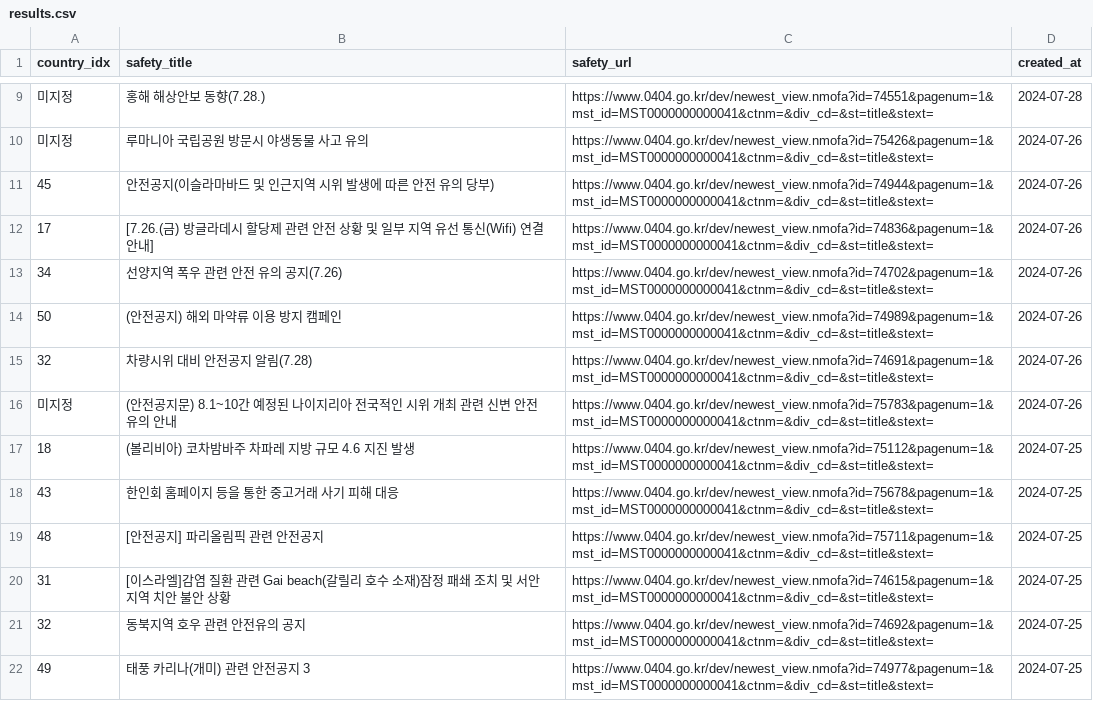
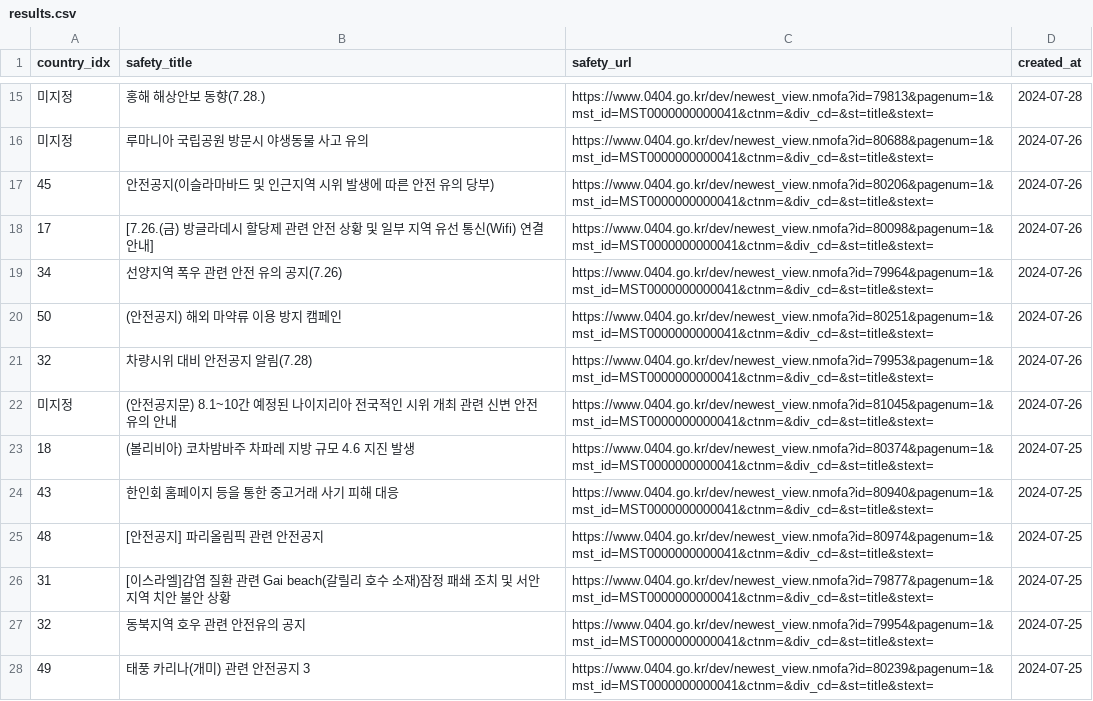
Before and after one commit to 2024-AISCHOOL-WEB1A/Kanga---TravelPocket, a CSV file: backend/results.csv, drawn as a sheet; only a part is shown, gaps mark what is left out; the diff covers the shown part only.

Commit message:
123

```diff
--- a/backend/results.csv
+++ b/backend/results.csv
@@ -9,14 +15,14 @@ country_idx,safety_title,safety_url,created_at
-미지정,"홍해 해상안보 동향(7.28.)","https://www.0404.go.kr/dev/newest_view.nmofa?id=74551&pagenum=1&mst_id=MST0000000000041&ctnm=&div_cd=&st=title&stext=",2024-07-28
-미지정,"루마니아 국립공원 방문시 야생동물 사고 유의","https://www.0404.go.kr/dev/newest_view.nmofa?id=75426&pagenum=1&mst_id=MST0000000000041&ctnm=&div_cd=&st=title&stext=",2024-07-26
-45,"안전공지(이슬라마바드 및 인근지역 시위 발생에 따른 안전 유의 당부)","https://www.0404.go.kr/dev/newest_view.nmofa?id=74944&pagenum=1&mst_id=MST0000000000041&ctnm=&div_cd=&st=title&stext=",2024-07-26
-17,"[7.26.(금) 방글라데시 할당제 관련 안전 상황 및 일부 지역 유선 통신(Wifi) 연결 안내]","https://www.0404.go.kr/dev/newest_view.nmofa?id=74836&pagenum=1&mst_id=MST0000000000041&ctnm=&div_cd=&st=title&stext=",2024-07-26
-34,"선양지역 폭우 관련 안전 유의 공지(7.26)","https://www.0404.go.kr/dev/newest_view.nmofa?id=74702&pagenum=1&mst_id=MST0000000000041&ctnm=&div_cd=&st=title&stext=",2024-07-26
-50,"(안전공지) 해외 마약류 이용 방지 캠페인","https://www.0404.go.kr/dev/newest_view.nmofa?id=74989&pagenum=1&mst_id=MST0000000000041&ctnm=&div_cd=&st=title&stext=",2024-07-26
-32,"차량시위 대비 안전공지 알림(7.28)","https://www.0404.go.kr/dev/newest_view.nmofa?id=74691&pagenum=1&mst_id=MST0000000000041&ctnm=&div_cd=&st=title&stext=",2024-07-26
-미지정,"(안전공지문) 8.1~10간 예정된 나이지리아 전국적인 시위 개최 관련 신변 안전 유의 안내","https://www.0404.go.kr/dev/newest_view.nmofa?id=75783&pagenum=1&mst_id=MST0000000000041&ctnm=&div_cd=&st=title&stext=",2024-07-26
-18,"(볼리비아) 코차밤바주 차파레 지방 규모 4.6 지진 발생","https://www.0404.go.kr/dev/newest_view.nmofa?id=75112&pagenum=1&mst_id=MST0000000000041&ctnm=&div_cd=&st=title&stext=",2024-07-25
-43,"한인회 홈페이지 등을 통한 중고거래 사기 피해 대응","https://www.0404.go.kr/dev/newest_view.nmofa?id=75678&pagenum=1&mst_id=MST0000000000041&ctnm=&div_cd=&st=title&stext=",2024-07-25
-48,"[안전공지] 파리올림픽 관련 안전공지","https://www.0404.go.kr/dev/newest_view.nmofa?id=75711&pagenum=1&mst_id=MST0000000000041&ctnm=&div_cd=&st=title&stext=",2024-07-25
-31,"[이스라엘]감염 질환 관련 Gai beach(갈릴리 호수 소재)잠정 패쇄 조치 및 서안지역 치안 불안 상황","https://www.0404.go.kr/dev/newest_view.nmofa?id=74615&pagenum=1&mst_id=MST0000000000041&ctnm=&div_cd=&st=title&stext=",2024-07-25
-32,"동북지역 호우 관련 안전유의 공지","https://www.0404.go.kr/dev/newest_view.nmofa?id=74692&pagenum=1&mst_id=MST0000000000041&ctnm=&div_cd=&st=title&stext=",2024-07-25
-49,"태풍 카리나(개미) 관련 안전공지 3","https://www.0404.go.kr/dev/newest_view.nmofa?id=74977&pagenum=1&mst_id=MST0000000000041&ctnm=&div_cd=&st=title&stext=",2024-07-25
+미지정,"홍해 해상안보 동향(7.28.)","https://www.0404.go.kr/dev/newest_view.nmofa?id=79813&pagenum=1&mst_id=MST0000000000041&ctnm=&div_cd=&st=title&stext=",2024-07-28
+미지정,"루마니아 국립공원 방문시 야생동물 사고 유의","https://www.0404.go.kr/dev/newest_view.nmofa?id=80688&pagenum=1&mst_id=MST0000000000041&ctnm=&div_cd=&st=title&stext=",2024-07-26
+45,"안전공지(이슬라마바드 및 인근지역 시위 발생에 따른 안전 유의 당부)","https://www.0404.go.kr/dev/newest_view.nmofa?id=80206&pagenum=1&mst_id=MST0000000000041&ctnm=&div_cd=&st=title&stext=",2024-07-26
+17,"[7.26.(금) 방글라데시 할당제 관련 안전 상황 및 일부 지역 유선 통신(Wifi) 연결 안내]","https://www.0404.go.kr/dev/newest_view.nmofa?id=80098&pagenum=1&mst_id=MST0000000000041&ctnm=&div_cd=&st=title&stext=",2024-07-26
+34,"선양지역 폭우 관련 안전 유의 공지(7.26)","https://www.0404.go.kr/dev/newest_view.nmofa?id=79964&pagenum=1&mst_id=MST0000000000041&ctnm=&div_cd=&st=title&stext=",2024-07-26
+50,"(안전공지) 해외 마약류 이용 방지 캠페인","https://www.0404.go.kr/dev/newest_view.nmofa?id=80251&pagenum=1&mst_id=MST0000000000041&ctnm=&div_cd=&st=title&stext=",2024-07-26
+32,"차량시위 대비 안전공지 알림(7.28)","https://www.0404.go.kr/dev/newest_view.nmofa?id=79953&pagenum=1&mst_id=MST0000000000041&ctnm=&div_cd=&st=title&stext=",2024-07-26
+미지정,"(안전공지문) 8.1~10간 예정된 나이지리아 전국적인 시위 개최 관련 신변 안전 유의 안내","https://www.0404.go.kr/dev/newest_view.nmofa?id=81045&pagenum=1&mst_id=MST0000000000041&ctnm=&div_cd=&st=title&stext=",2024-07-26
+18,"(볼리비아) 코차밤바주 차파레 지방 규모 4.6 지진 발생","https://www.0404.go.kr/dev/newest_view.nmofa?id=80374&pagenum=1&mst_id=MST0000000000041&ctnm=&div_cd=&st=title&stext=",2024-07-25
+43,"한인회 홈페이지 등을 통한 중고거래 사기 피해 대응","https://www.0404.go.kr/dev/newest_view.nmofa?id=80940&pagenum=1&mst_id=MST0000000000041&ctnm=&div_cd=&st=title&stext=",2024-07-25
+48,"[안전공지] 파리올림픽 관련 안전공지","https://www.0404.go.kr/dev/newest_view.nmofa?id=80974&pagenum=1&mst_id=MST0000000000041&ctnm=&div_cd=&st=title&stext=",2024-07-25
+31,"[이스라엘]감염 질환 관련 Gai beach(갈릴리 호수 소재)잠정 패쇄 조치 및 서안지역 치안 불안 상황","https://www.0404.go.kr/dev/newest_view.nmofa?id=79877&pagenum=1&mst_id=MST0000000000041&ctnm=&div_cd=&st=title&stext=",2024-07-25
+32,"동북지역 호우 관련 안전유의 공지","https://www.0404.go.kr/dev/newest_view.nmofa?id=79954&pagenum=1&mst_id=MST0000000000041&ctnm=&div_cd=&st=title&stext=",2024-07-25
+49,"태풍 카리나(개미) 관련 안전공지 3","https://www.0404.go.kr/dev/newest_view.nmofa?id=80239&pagenum=1&mst_id=MST0000000000041&ctnm=&div_cd=&st=title&stext=",2024-07-25
```
Also changed, not shown: 6 added rows, 6 removed rows and 77 edited cells elsewhere in this file.
